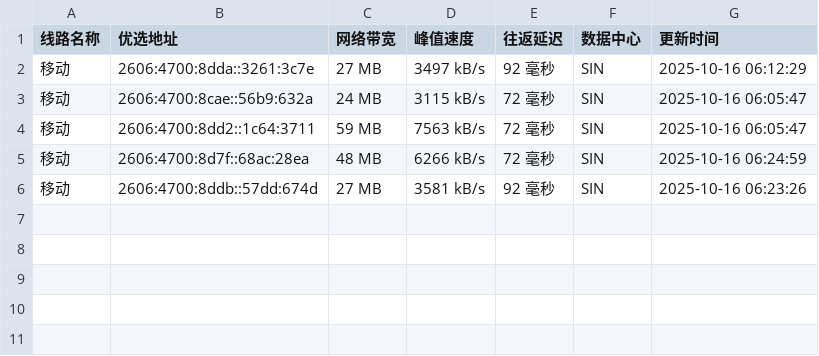
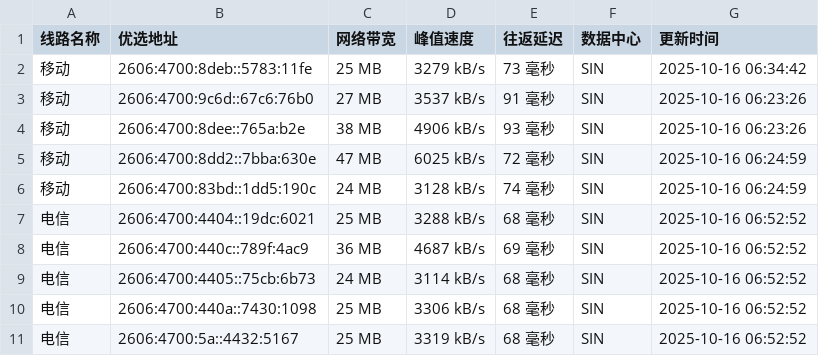
Before and after one commit to CF-IP/cf-ip.github.io, a TSV file: data/wetest_cloudflare_v6.tsv, drawn as a sheet.

```diff
--- a/data/wetest_cloudflare_v6.tsv
+++ b/data/wetest_cloudflare_v6.tsv
@@ -1,6 +1,11 @@
 线路名称	优选地址	网络带宽	峰值速度	往返延迟	数据中心	更新时间
-移动	2606:4700:8dda::3261:3c7e	27 MB	3497 kB/s	92 毫秒	SIN	2025-10-16 06:12:29
-移动	2606:4700:8cae::56b9:632a	24 MB	3115 kB/s	72 毫秒	SIN	2025-10-16 06:05:47
-移动	2606:4700:8dd2::1c64:3711	59 MB	7563 kB/s	72 毫秒	SIN	2025-10-16 06:05:47
-移动	2606:4700:8d7f::68ac:28ea	48 MB	6266 kB/s	72 毫秒	SIN	2025-10-16 06:24:59
-移动	2606:4700:8ddb::57dd:674d	27 MB	3581 kB/s	92 毫秒	SIN	2025-10-16 06:23:26
+移动	2606:4700:8deb::5783:11fe	25 MB	3279 kB/s	73 毫秒	SIN	2025-10-16 06:34:42
+移动	2606:4700:9c6d::67c6:76b0	27 MB	3537 kB/s	91 毫秒	SIN	2025-10-16 06:23:26
+移动	2606:4700:8dee::765a:b2e	38 MB	4906 kB/s	93 毫秒	SIN	2025-10-16 06:23:26
+移动	2606:4700:8dd2::7bba:630e	47 MB	6025 kB/s	72 毫秒	SIN	2025-10-16 06:24:59
+移动	2606:4700:83bd::1dd5:190c	24 MB	3128 kB/s	74 毫秒	SIN	2025-10-16 06:24:59
+电信	2606:4700:4404::19dc:6021	25 MB	3288 kB/s	68 毫秒	SIN	2025-10-16 06:52:52
+电信	2606:4700:440c::789f:4ac9	36 MB	4687 kB/s	69 毫秒	SIN	2025-10-16 06:52:52
+电信	2606:4700:4405::75cb:6b73	24 MB	3114 kB/s	68 毫秒	SIN	2025-10-16 06:52:52
+电信	2606:4700:440a::7430:1098	25 MB	3306 kB/s	68 毫秒	SIN	2025-10-16 06:52:52
+电信	2606:4700:5a::4432:5167	25 MB	3319 kB/s	68 毫秒	SIN	2025-10-16 06:52:52
```
Also changed, not shown: data/api_uouin_com.tsv, data/wetest_cloudflare_v4.tsv, 4 other files.
